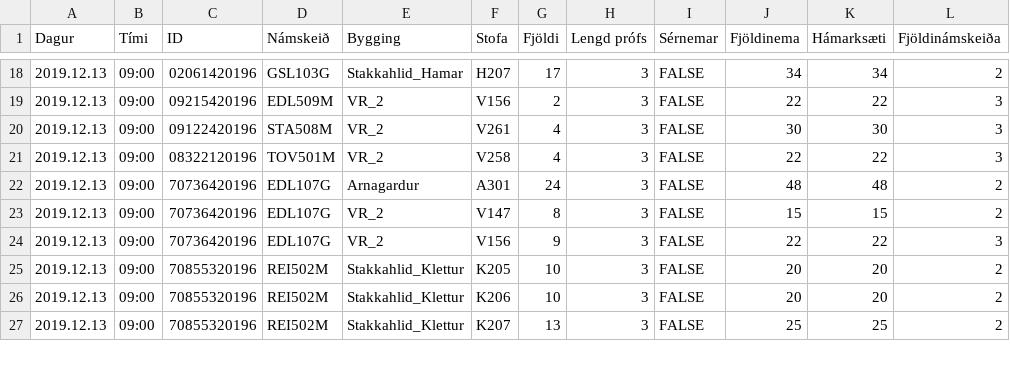
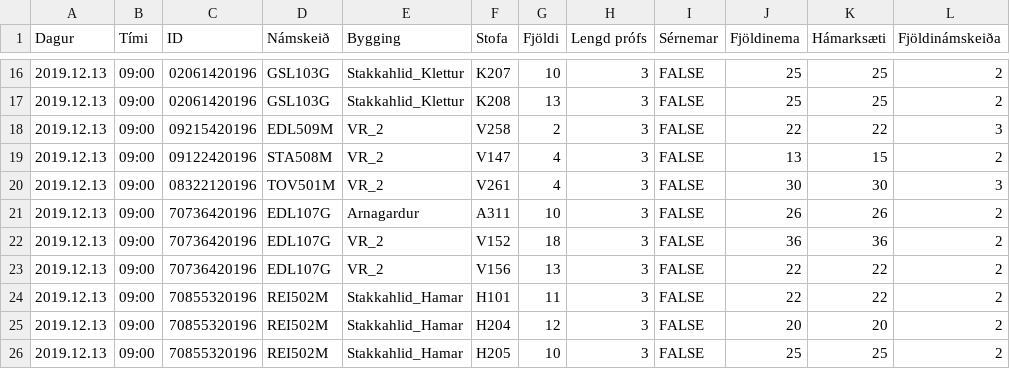
Before and after one commit to tprunarsson/Bessy-Rooms, a CSV file: lausn19.csv, drawn as a sheet; only a part is shown, gaps mark what is left out; the diff covers the shown part only.

```diff
--- a/lausn19.csv
+++ b/lausn19.csv
@@ -18,10 +16,11 @@ Dagur;Tími;ID;Námskeið;Bygging;Stofa;Fjöldi;Lengd prófs;Sérnemar;Fjöldine
-2019.12.13;09:00;02061420196;GSL103G;Stakkahlid_Hamar;H207;17;3;FALSE;34;34;2
-2019.12.13;09:00;09215420196;EDL509M;VR_2;V156;2;3;FALSE;22;22;3
-2019.12.13;09:00;09122420196;STA508M;VR_2;V261;4;3;FALSE;30;30;3
-2019.12.13;09:00;08322120196;TOV501M;VR_2;V258;4;3;FALSE;22;22;3
-2019.12.13;09:00;70736420196;EDL107G;Arnagardur;A301;24;3;FALSE;48;48;2
-2019.12.13;09:00;70736420196;EDL107G;VR_2;V147;8;3;FALSE;15;15;2
-2019.12.13;09:00;70736420196;EDL107G;VR_2;V156;9;3;FALSE;22;22;3
-2019.12.13;09:00;70855320196;REI502M;Stakkahlid_Klettur;K205;10;3;FALSE;20;20;2
-2019.12.13;09:00;70855320196;REI502M;Stakkahlid_Klettur;K206;10;3;FALSE;20;20;2
-2019.12.13;09:00;70855320196;REI502M;Stakkahlid_Klettur;K207;13;3;FALSE;25;25;2
+2019.12.13;09:00;02061420196;GSL103G;Stakkahlid_Klettur;K207;10;3;FALSE;25;25;2
+2019.12.13;09:00;02061420196;GSL103G;Stakkahlid_Klettur;K208;13;3;FALSE;25;25;2
+2019.12.13;09:00;09215420196;EDL509M;VR_2;V258;2;3;FALSE;22;22;3
+2019.12.13;09:00;09122420196;STA508M;VR_2;V147;4;3;FALSE;13;15;2
+2019.12.13;09:00;08322120196;TOV501M;VR_2;V261;4;3;FALSE;30;30;3
+2019.12.13;09:00;70736420196;EDL107G;Arnagardur;A311;10;3;FALSE;26;26;2
+2019.12.13;09:00;70736420196;EDL107G;VR_2;V152;18;3;FALSE;36;36;2
+2019.12.13;09:00;70736420196;EDL107G;VR_2;V156;13;3;FALSE;22;22;2
+2019.12.13;09:00;70855320196;REI502M;Stakkahlid_Hamar;H101;11;3;FALSE;22;22;2
+2019.12.13;09:00;70855320196;REI502M;Stakkahlid_Hamar;H204;12;3;FALSE;20;20;2
+2019.12.13;09:00;70855320196;REI502M;Stakkahlid_Hamar;H205;10;3;FALSE;25;25;2
```
Also changed, not shown: 3 removed rows and 81 edited cells elsewhere in this file.
